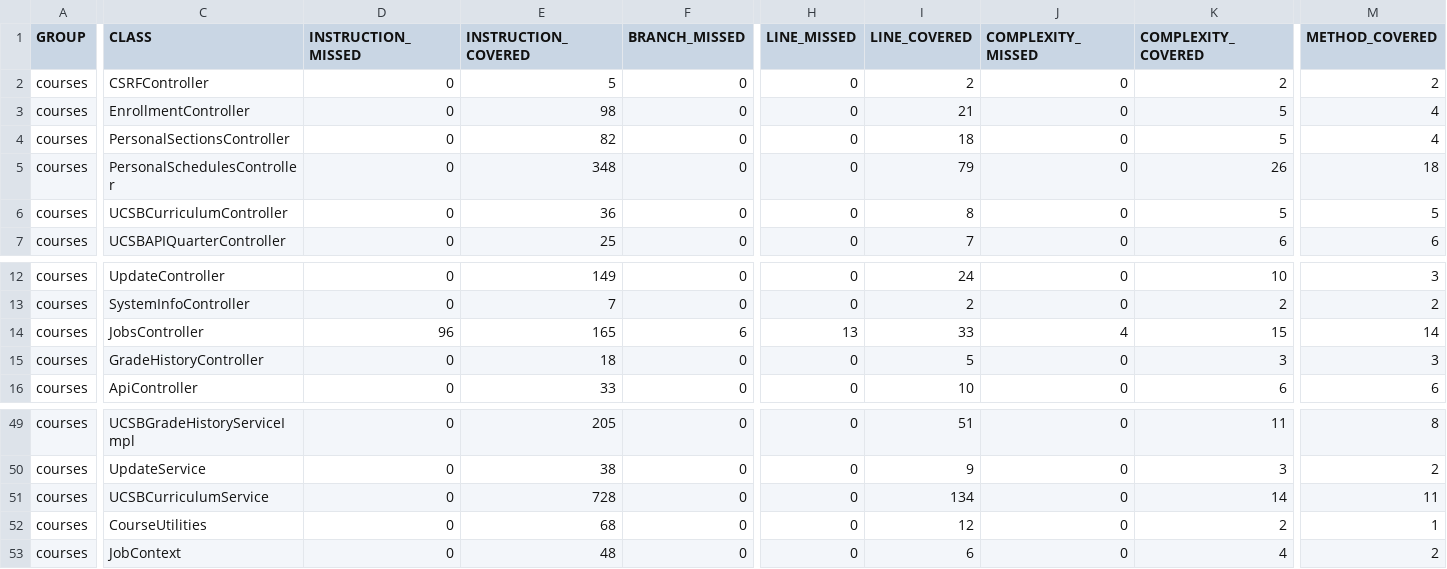
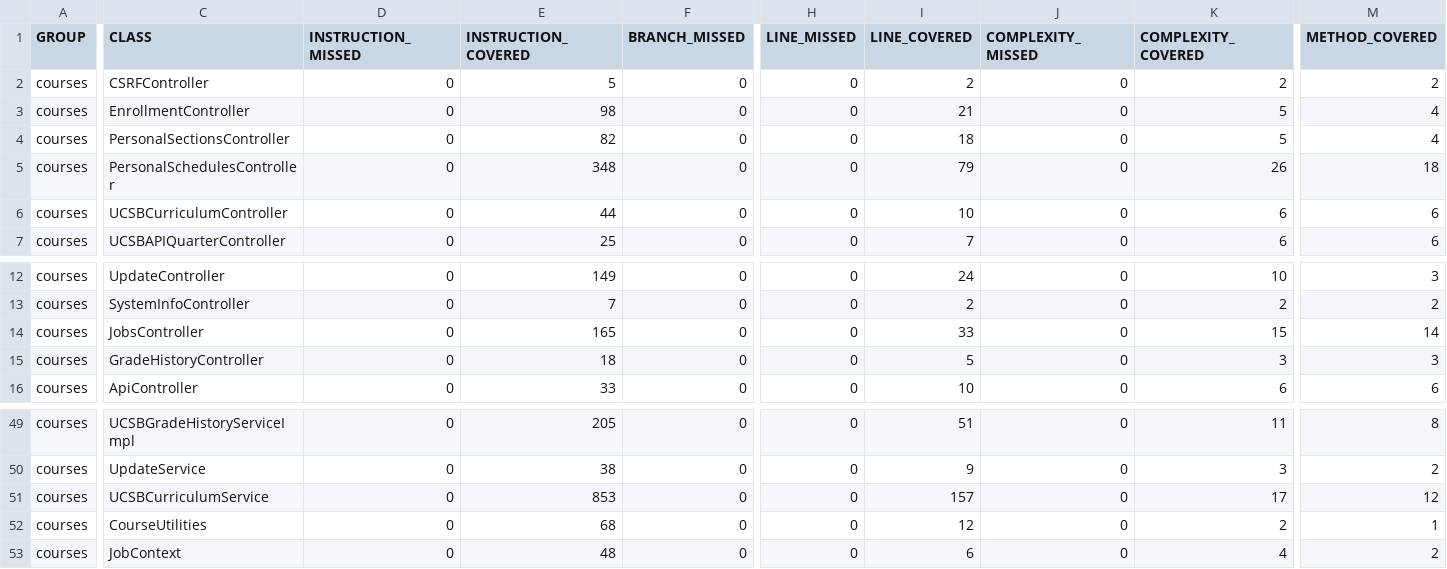
Before and after one commit to ucsb-cs156-s25/proj-courses-s25-01, a CSV file: jacoco/jacoco.csv, drawn as a sheet; only a part is shown, gaps mark what is left out; the diff covers the shown part only; the diff names each change by its address in the sheet, - before the commit and + after, or states it on an @@ line.

```diff
--- a/jacoco/jacoco.csv
+++ b/jacoco/jacoco.csv
-E6 (INSTRUCTION_COVERED): 36
+E6 (INSTRUCTION_COVERED): 44
-I6 (LINE_COVERED): 8
+I6 (LINE_COVERED): 10
-K6 (COMPLEXITY_COVERED): 5
+K6 (COMPLEXITY_COVERED): 6
-M6 (METHOD_COVERED): 5
+M6 (METHOD_COVERED): 6
-D14 (INSTRUCTION_MISSED): 96
+D14 (INSTRUCTION_MISSED): 0
-F14 (BRANCH_MISSED): 6
+F14 (BRANCH_MISSED): 0
-H14 (LINE_MISSED): 13
+H14 (LINE_MISSED): 0
-J14 (COMPLEXITY_MISSED): 4
+J14 (COMPLEXITY_MISSED): 0
-E51 (INSTRUCTION_COVERED): 728
+E51 (INSTRUCTION_COVERED): 853
-I51 (LINE_COVERED): 134
+I51 (LINE_COVERED): 157
-K51 (COMPLEXITY_COVERED): 14
+K51 (COMPLEXITY_COVERED): 17
-M51 (METHOD_COVERED): 11
+M51 (METHOD_COVERED): 12
```
Also changed, not shown: 2 edited cells elsewhere in this file, 13 other files.
